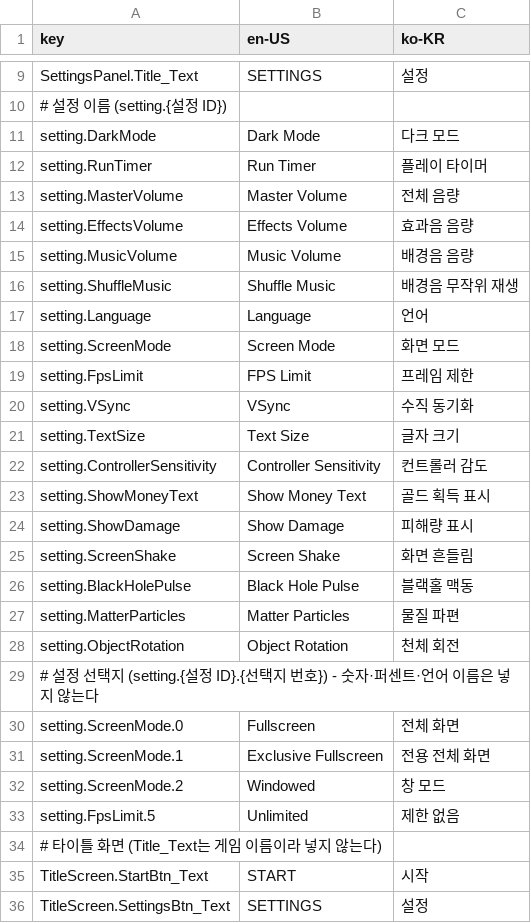
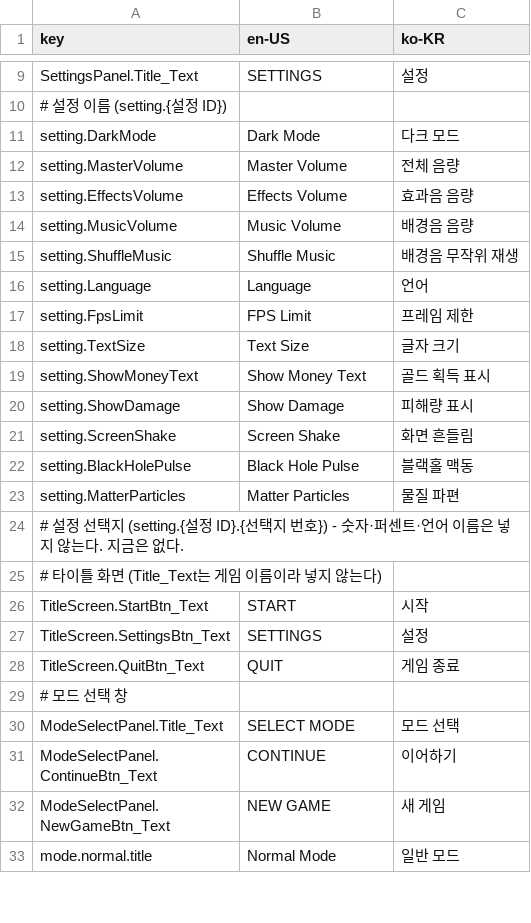
Before and after one commit to 123456789qwaszx/Feed-A-Blackhole-Client, a CSV file: Assets/Data/Localization/UIText.csv, drawn as a sheet; only a part is shown, gaps mark what is left out; the shorter side is filled out with more unchanged rows.

```diff
--- a/Assets/Data/Localization/UIText.csv
+++ b/Assets/Data/Localization/UIText.csv
@@ -11,3 +11,2 @@ SettingsPanel.Title_Text,SETTINGS,설정
 setting.DarkMode,Dark Mode,다크 모드
-setting.RunTimer,Run Timer,플레이 타이머
 setting.MasterVolume,Master Volume,전체 음량
@@ -17,7 +16,4 @@ setting.ShuffleMusic,Shuffle Music,배경음 무작위 재생
 setting.Language,Language,언어
-setting.ScreenMode,Screen Mode,화면 모드
 setting.FpsLimit,FPS Limit,프레임 제한
-setting.VSync,VSync,수직 동기화
 setting.TextSize,Text Size,글자 크기
-setting.ControllerSensitivity,Controller Sensitivity,컨트롤러 감도
 setting.ShowMoneyText,Show Money Text,골드 획득 표시
@@ -27,8 +23,3 @@ setting.BlackHolePulse,Black Hole Pulse,블랙홀 맥동
 setting.MatterParticles,Matter Particles,물질 파편
-setting.ObjectRotation,Object Rotation,천체 회전
-# 설정 선택지 (setting.{설정 ID}.{선택지 번호}) - 숫자·퍼센트·언어 이름은 넣지 않는다
-setting.ScreenMode.0,Fullscreen,전체 화면
-setting.ScreenMode.1,Exclusive Fullscreen,전용 전체 화면
-setting.ScreenMode.2,Windowed,창 모드
-setting.FpsLimit.5,Unlimited,제한 없음
+# 설정 선택지 (setting.{설정 ID}.{선택지 번호}) - 숫자·퍼센트·언어 이름은 넣지 않는다. 지금은 없다.
 # 타이틀 화면 (Title_Text는 게임 이름이라 넣지 않는다)
```
